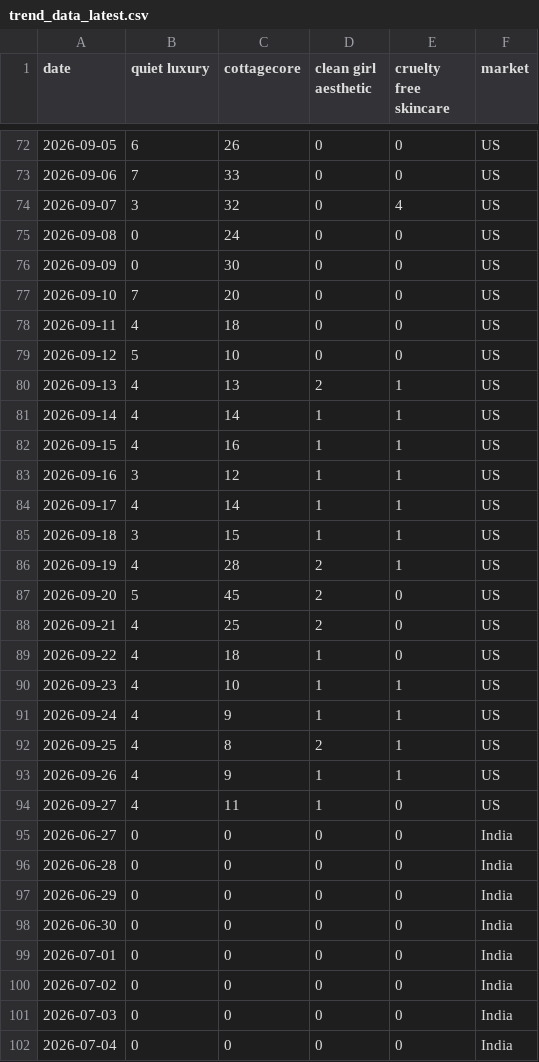
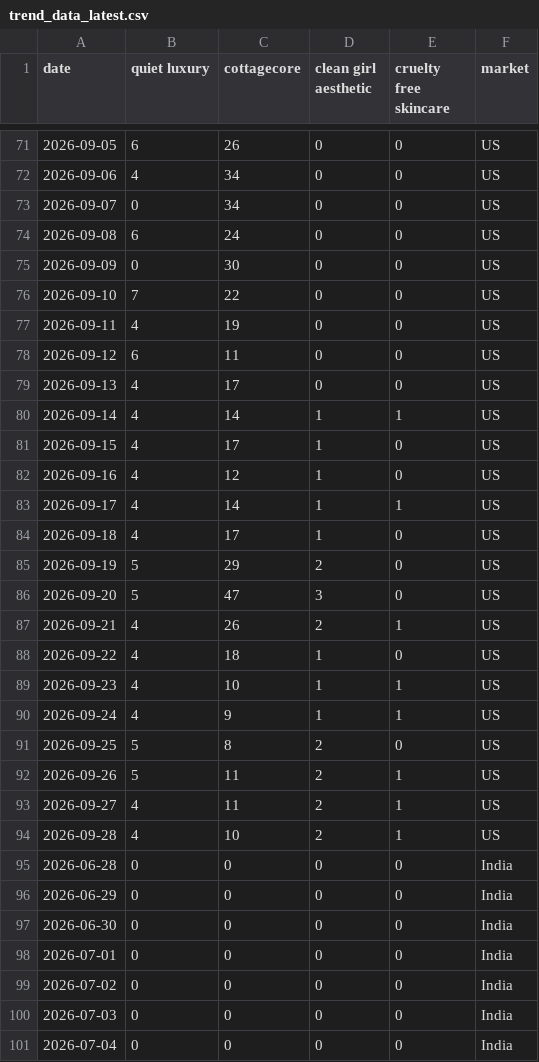
Before and after one commit to KhushiC04/fashion-trend-radar, a CSV file: trend_data_latest.csv, drawn as a sheet; only a part is shown, gaps mark what is left out; the diff covers the shown part only.

```diff
--- a/trend_data_latest.csv
+++ b/trend_data_latest.csv
@@ -72,18 +71,18 @@ date,quiet luxury,cottagecore,clean girl aesthetic,cruelty free skincare,market
 2026-09-05,6,26,0,0,US
-2026-09-06,7,33,0,0,US
-2026-09-07,3,32,0,4,US
-2026-09-08,0,24,0,0,US
+2026-09-06,4,34,0,0,US
+2026-09-07,0,34,0,0,US
+2026-09-08,6,24,0,0,US
 2026-09-09,0,30,0,0,US
-2026-09-10,7,20,0,0,US
-2026-09-11,4,18,0,0,US
-2026-09-12,5,10,0,0,US
-2026-09-13,4,13,2,1,US
+2026-09-10,7,22,0,0,US
+2026-09-11,4,19,0,0,US
+2026-09-12,6,11,0,0,US
+2026-09-13,4,17,0,0,US
 2026-09-14,4,14,1,1,US
-2026-09-15,4,16,1,1,US
-2026-09-16,3,12,1,1,US
+2026-09-15,4,17,1,0,US
+2026-09-16,4,12,1,0,US
 2026-09-17,4,14,1,1,US
-2026-09-18,3,15,1,1,US
-2026-09-19,4,28,2,1,US
-2026-09-20,5,45,2,0,US
-2026-09-21,4,25,2,0,US
+2026-09-18,4,17,1,0,US
+2026-09-19,5,29,2,0,US
+2026-09-20,5,47,3,0,US
+2026-09-21,4,26,2,1,US
 2026-09-22,4,18,1,0,US
@@ -91,6 +90,6 @@ date,quiet luxury,cottagecore,clean girl aesthetic,cruelty free skincare,market
 2026-09-24,4,9,1,1,US
-2026-09-25,4,8,2,1,US
-2026-09-26,4,9,1,1,US
-2026-09-27,4,11,1,0,US
-2026-06-27,0,0,0,0,India
+2026-09-25,5,8,2,0,US
+2026-09-26,5,11,2,1,US
+2026-09-27,4,11,2,1,US
+2026-09-28,4,10,2,1,US
 2026-06-28,0,0,0,0,India
```
Also changed, not shown: 1 added row, 1 removed row and 128 edited cells elsewhere in this file.
